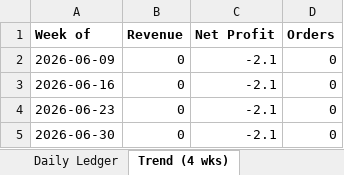
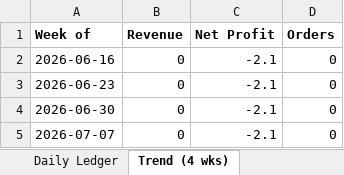
Before and after one commit to ajacobusa/members-reader, an Excel workbook: Excel/01_Financial_Dashboard.xlsx, sheet Trend (4 wks), drawn as a sheet; values as stored, in another font and other column widths than the file's, no borders; charts and pictures not drawn; removed rows and columns are numbered as before the commit, all else as after; the diff names each change by its address in the sheet, - before the commit and + after, or states it on an @@ line.

```diff
--- a/Excel/01_Financial_Dashboard.xlsx (sheet Trend (4 wks))
+++ b/Excel/01_Financial_Dashboard.xlsx (sheet Trend (4 wks))
-row 2: 2026-06-09 | 0 | -2.1 | 0
+row 5: 2026-07-07 | 0 | -2.1 | 0
```
Also changed, not shown: sheet Daily Ledger, Excel/02_Sales_Operations.xlsx, Excel/03_Customer_Analytics.xlsx, 2 other files.
